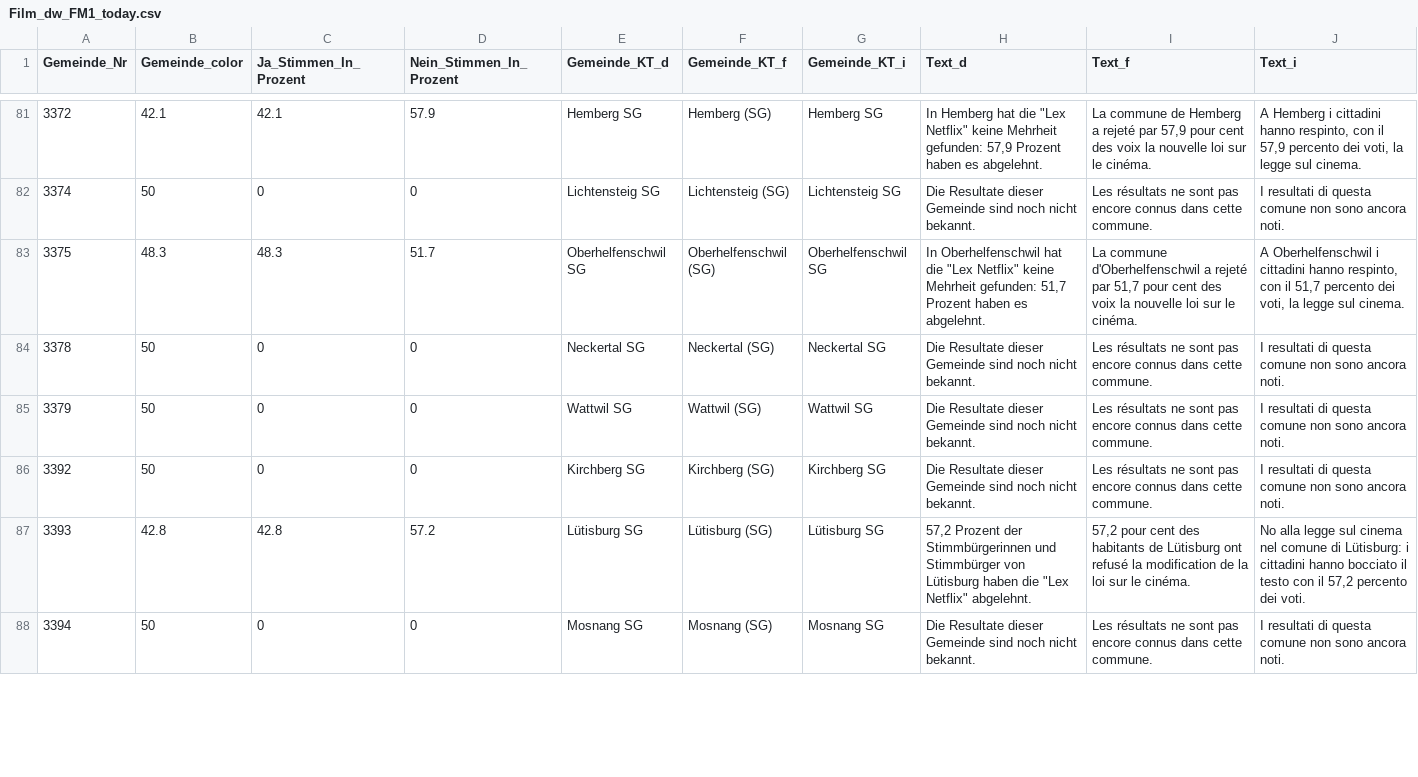
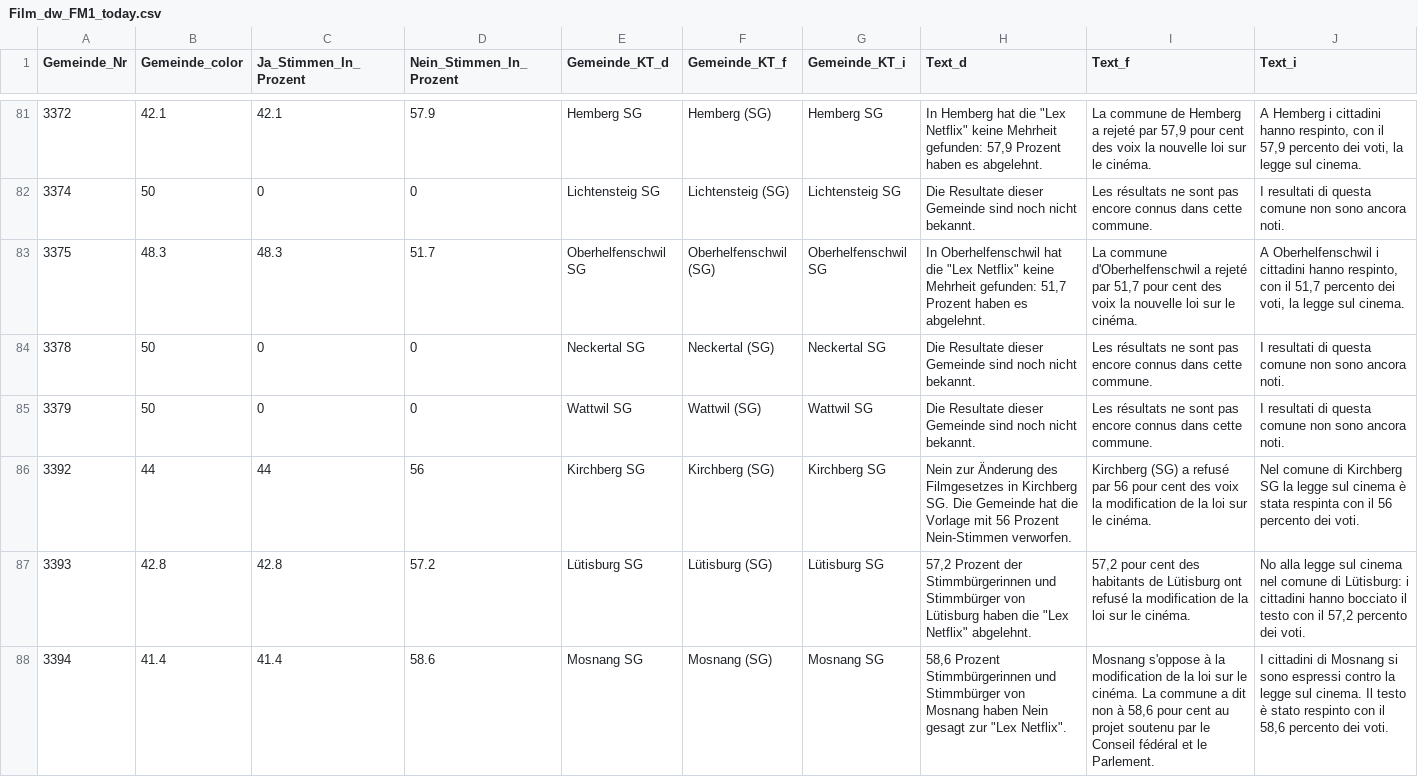
Before and after one commit to awp-finanznachrichten/lena_mai2022, a CSV file: Output/Film_dw_FM1_today.csv, drawn as a sheet; only a part is shown, gaps mark what is left out; the diff covers the shown part only.

```diff
--- a/Output/Film_dw_FM1_today.csv
+++ b/Output/Film_dw_FM1_today.csv
@@ -85,4 +85,4 @@
 3379,50,0,0,"Wattwil SG","Wattwil (SG)","Wattwil SG","Die Resultate dieser Gemeinde sind noch nicht bekannt.","Les résultats ne sont pas encore connus dans cette commune.","I resultati di questa comune non sono ancora noti."
-3392,50,0,0,"Kirchberg SG","Kirchberg (SG)","Kirchberg SG","Die Resultate dieser Gemeinde sind noch nicht bekannt.","Les résultats ne sont pas encore connus dans cette commune.","I resultati di questa comune non sono ancora noti."
+3392,44,44,56,"Kirchberg SG","Kirchberg (SG)","Kirchberg SG","Nein zur Änderung des Filmgesetzes in Kirchberg SG. Die Gemeinde hat die Vorlage mit 56 Prozent Nein-Stimmen verworfen.","Kirchberg (SG) a refusé par 56 pour cent des voix la modification de la loi sur le cinéma.","Nel comune di Kirchberg SG la legge sul cinema è stata respinta con il 56 percento dei voti."
 3393,42.8,42.8,57.2,"Lütisburg SG","Lütisburg (SG)","Lütisburg SG","57,2 Prozent der Stimmbürgerinnen und Stimmbürger von Lütisburg haben die ""Lex Netflix"" abgelehnt.","57,2 pour cent des habitants de Lütisburg ont refusé la modification de la loi sur le cinéma.","No alla legge sul cinema nel comune di Lütisburg: i cittadini hanno bocciato il testo con il 57,2 percento dei voti."
-3394,50,0,0,"Mosnang SG","Mosnang (SG)","Mosnang SG","Die Resultate dieser Gemeinde sind noch nicht bekannt.","Les résultats ne sont pas encore connus dans cette commune.","I resultati di questa comune non sono ancora noti."
+3394,41.4,41.4,58.6,"Mosnang SG","Mosnang (SG)","Mosnang SG","58,6 Prozent Stimmbürgerinnen und Stimmbürger von Mosnang haben Nein gesagt zur ""Lex Netflix"".","Mosnang s'oppose à la modification de la loi sur le cinéma. La commune a dit non à 58,6 pour cent au projet soutenu par le Conseil fédéral et le Parlement.","I cittadini di Mosnang si sono espressi contro la legge sul cinema. Il testo è stato respinto con il 58,6 percento dei voti."
```
Also changed, not shown: 149 edited cells elsewhere in this file, Output/Film_dw_radiotop.csv, Output/Frontex_dw_FM1_today.csv, 22 other files.
